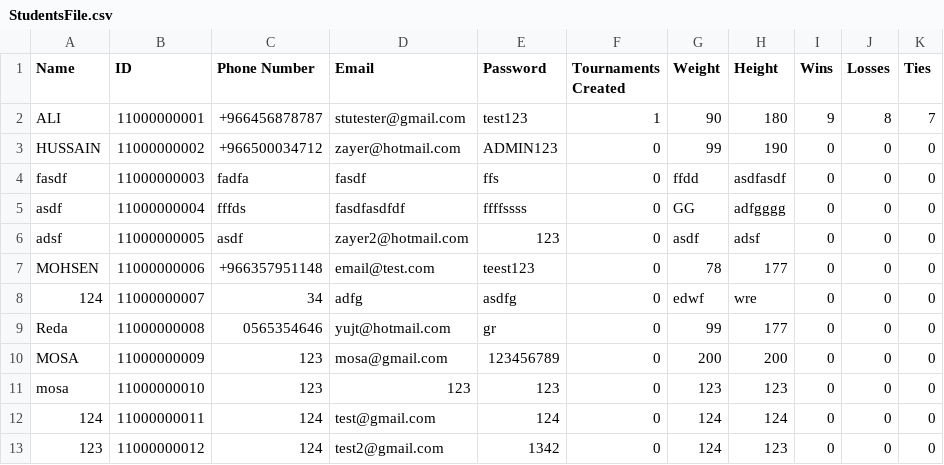
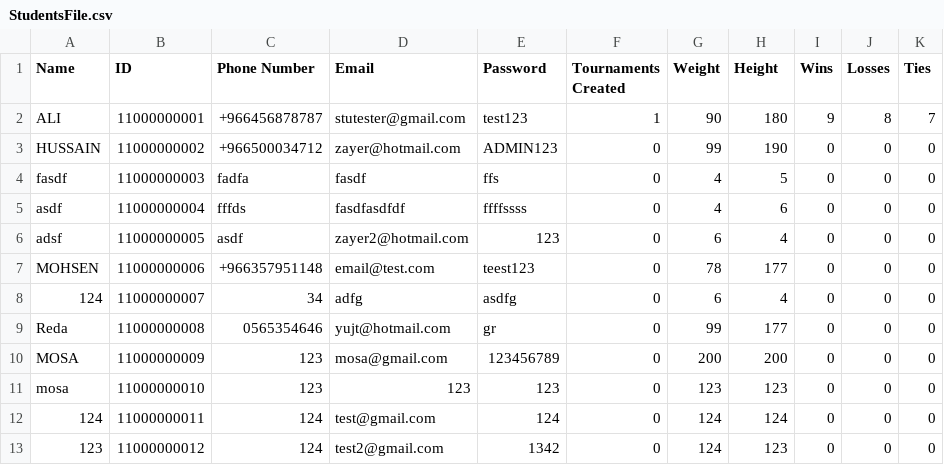
Before and after one commit to MossyVortex/TournamentManager, a CSV file: out/production/TournamentManager/StudentsFile.csv, drawn as a sheet.

```diff
--- a/out/production/TournamentManager/StudentsFile.csv
+++ b/out/production/TournamentManager/StudentsFile.csv
@@ -3,7 +3,7 @@ ALI,11000000001,+966456878787,stutester@gmail.com,test123,1,90,180,9,8,7
 HUSSAIN,11000000002,+966500034712,zayer@hotmail.com,ADMIN123,0,99,190,0,0,0
-fasdf,11000000003,fadfa,fasdf,ffs,0,ffdd,asdfasdf,0,0,0
-asdf,11000000004,fffds,fasdfasdfdf,ffffssss,0,GG,adfgggg,0,0,0
-adsf,11000000005,asdf,zayer2@hotmail.com,123,0,asdf,adsf,0,0,0
+fasdf,11000000003,fadfa,fasdf,ffs,0,4,5,0,0,0
+asdf,11000000004,fffds,fasdfasdfdf,ffffssss,0,4,6,0,0,0
+adsf,11000000005,asdf,zayer2@hotmail.com,123,0,6,4,0,0,0
 MOHSEN,11000000006,+966357951148,email@test.com,teest123,0,78,177,0,0,0
-124,11000000007,34,adfg,asdfg,0,edwf,wre,0,0,0
+124,11000000007,34,adfg,asdfg,0,6,4,0,0,0
 Reda,11000000008,0565354646,yujt@hotmail.com,gr,0,99,177,0,0,0
```
Also changed, not shown: src/StudentsFile.csv, 9 other files.
